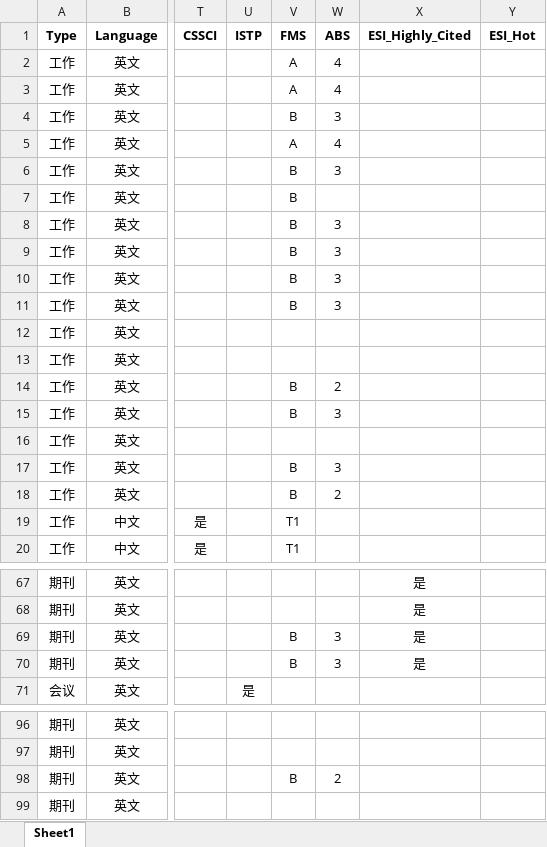
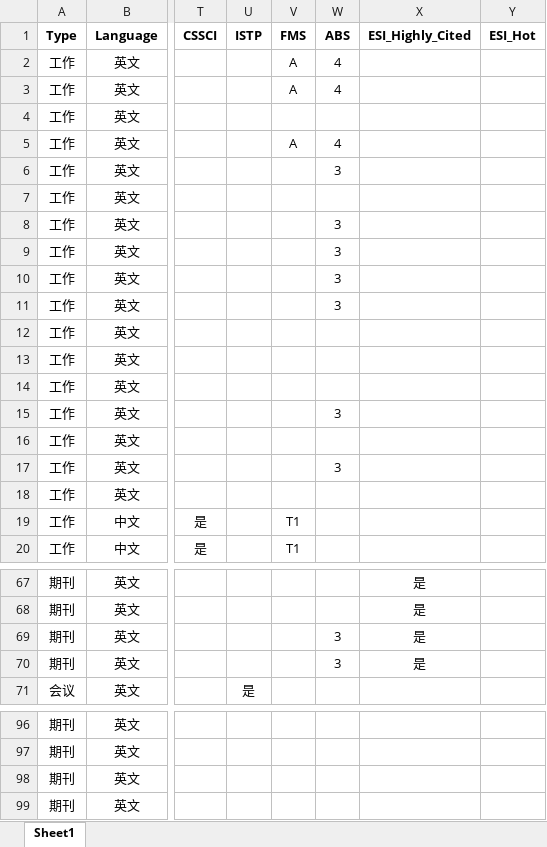
Before and after one commit to dm-dut/dm-dut.github.io, an Excel workbook: publication_database.xlsx, sheet Sheet1, drawn as a sheet; only a part is shown, gaps mark what is left out; values as stored, in another font and other column widths than the file's, no borders; the diff covers the shown part only; the diff names each change by its address in the sheet, - before the commit and + after, or states it on an @@ line.

```diff
--- a/publication_database.xlsx (sheet Sheet1)
+++ b/publication_database.xlsx (sheet Sheet1)
-V4 (FMS): B
+V4 (FMS): (empty)
-W4 (ABS): 3
+W4 (ABS): (empty)
-V6:V11 (FMS): B
+V6:V11 (FMS): (empty)
-V14:V15 (FMS): B
+V14:V15 (FMS): (empty)
-W14 (ABS): 2
+W14 (ABS): (empty)
-V17:V18 (FMS): B
+V17:V18 (FMS): (empty)
-W18 (ABS): 2
+W18 (ABS): (empty)
-V69:V70 (FMS): B
+V69:V70 (FMS): (empty)
-V98 (FMS): B
+V98 (FMS): (empty)
-W98 (ABS): 2
+W98 (ABS): (empty)
```
Also changed, not shown: 28 edited cells elsewhere in this sheet, 5 other files.
